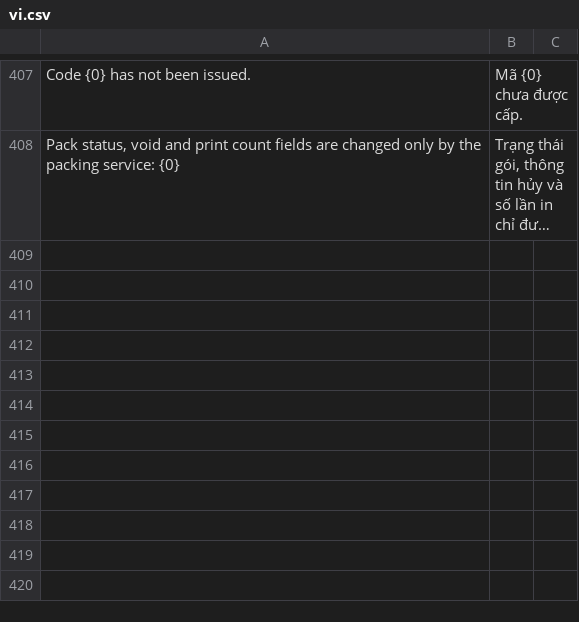
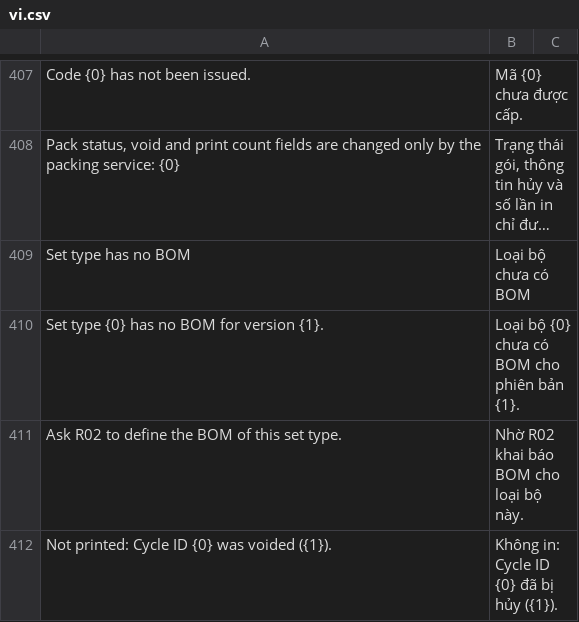
Before and after one commit to mvl26/tracecore, a CSV file: tracecore/translations/vi.csv, drawn as a sheet; only a part is shown, gaps mark what is left out; long unchanged cells end in …; the diff names each change by its address in the sheet, - before the commit and + after, or states it on an @@ line.

```diff
--- a/tracecore/translations/vi.csv
+++ b/tracecore/translations/vi.csv
+row 409: Set type has no BOM | Loại bộ chưa có BOM
+row 410: Set type {0} has no BOM for version {1}. | Loại bộ {0} chưa có BOM cho phiên bản {1}.
+row 411: Ask R02 to define the BOM of this set type. | Nhờ R02 khai báo BOM cho loại bộ này.
+row 412: Not printed: Cycle ID {0} was voided ({1}). | Không in: Cycle ID {0} đã bị hủy ({1}).
```
Also changed, not shown: 3 other files.
